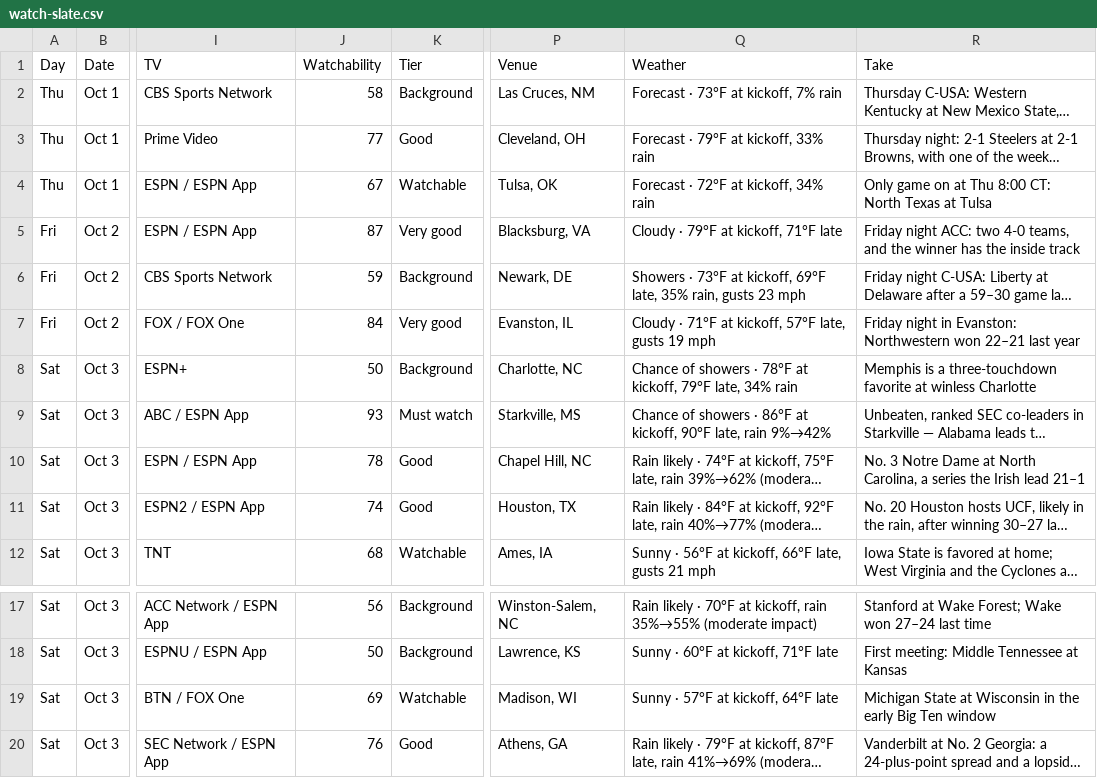
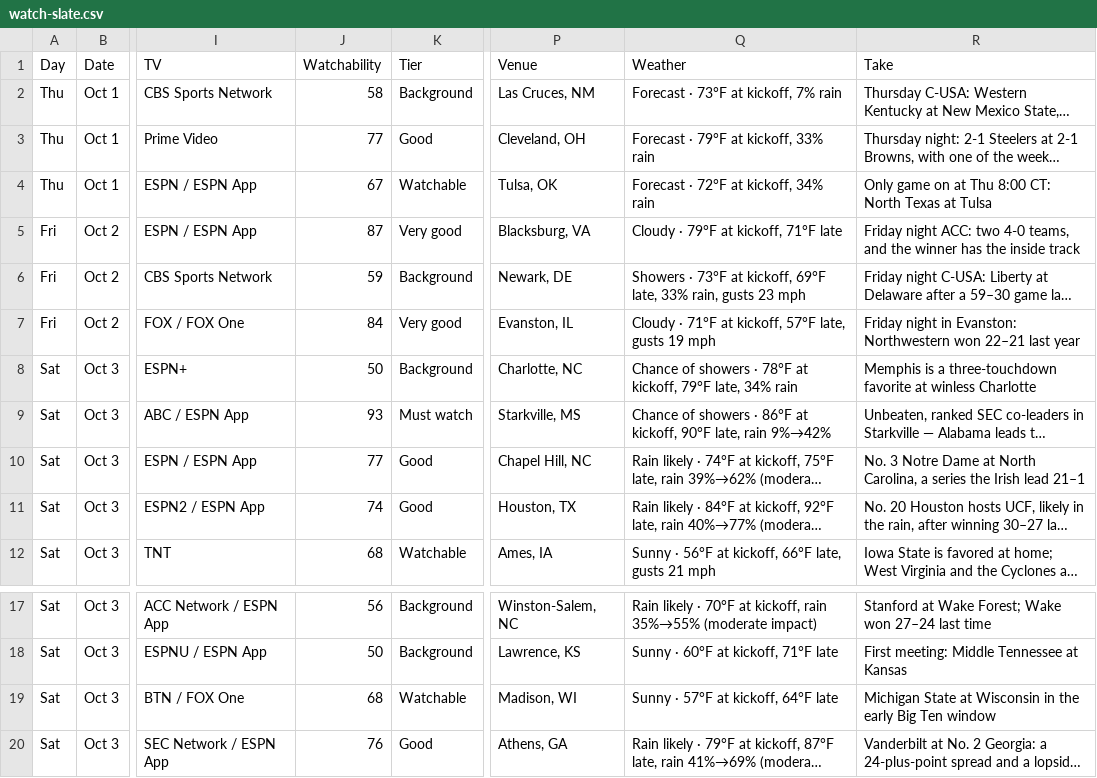
Before and after one commit to denegrijustin/football-watchability, a CSV file: public/exports/watch-slate.csv, drawn as a sheet; only a part is shown, gaps mark what is left out; long unchanged cells end in …; the diff names each change by its address in the sheet, - before the commit and + after, or states it on an @@ line.

```diff
--- a/public/exports/watch-slate.csv
+++ b/public/exports/watch-slate.csv
-Q6 (Weather): …69°F late, 35% rain, gusts…
+Q6 (Weather): …69°F late, 33% rain, gusts…
-J10 (Watchability): 78
+J10 (Watchability): 77
-J19 (Watchability): 69
+J19 (Watchability): 68
```
Also changed, not shown: 48 other files.
